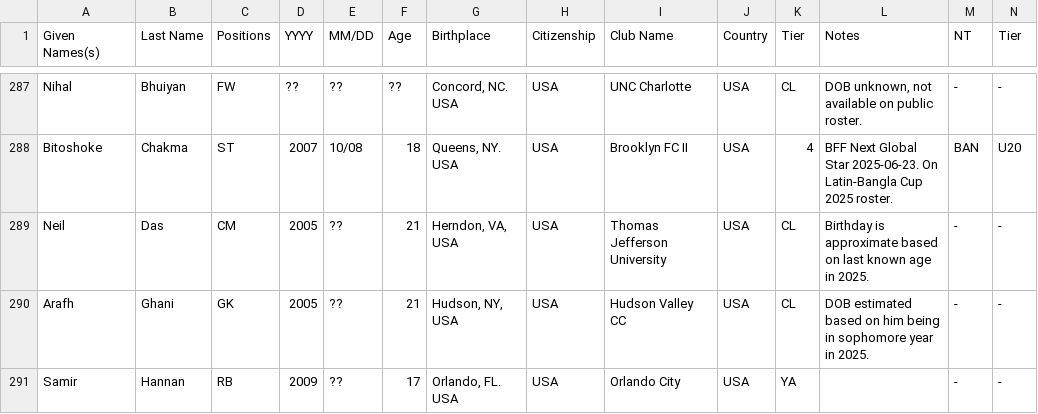
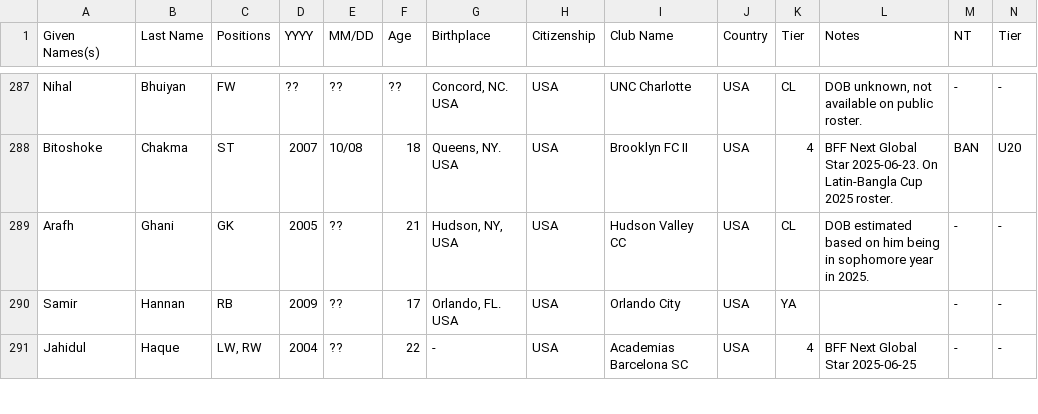
Before and after one commit to dr-shiffles/probashi-footballers, a CSV file: data/mens.csv, drawn as a sheet; only a part is shown, gaps mark what is left out; the shorter side is filled out with more unchanged rows; rows hold the shown columns only; the diff names each change by its address in the sheet, - before the commit and + after, or states it on an @@ line.

Commit message:
Add files via upload
Remove Neil Das - not bangladeshi

```diff
--- a/data/mens.csv
+++ b/data/mens.csv
-row 289: Neil | Das | CM | 2005 | ?? | 21 | Herndon, VA, USA | USA | Thomas Jefferson University | USA | CL | Birthday is approximate based on last known age in 2025. | - | -
```
